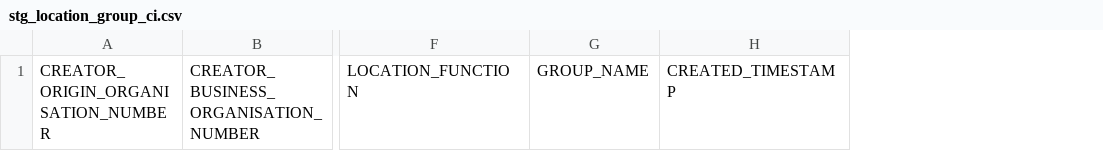
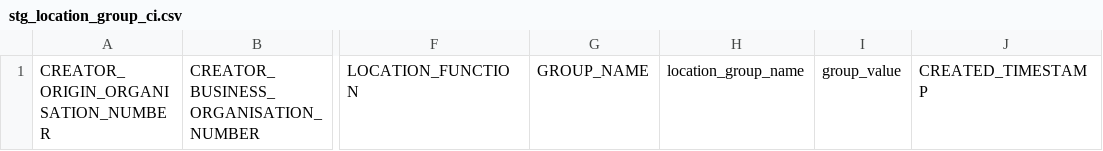
Before and after one commit to gaurav-atheon/dsr_inputtables_docs, a CSV file: data/dimensions/location/stg_location_group_ci.csv, drawn as a sheet; only a part is shown, gaps mark what is left out; the diff names each change by its address in the sheet, - before the commit and + after, or states it on an @@ line.

```diff
--- a/data/dimensions/location/stg_location_group_ci.csv
+++ b/data/dimensions/location/stg_location_group_ci.csv
+column H, row 1: location_group_name
+column I, row 1: group_value
```
Also changed, not shown: 2 other files.
